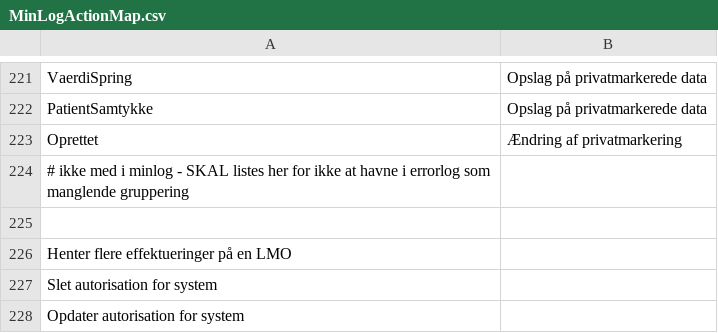
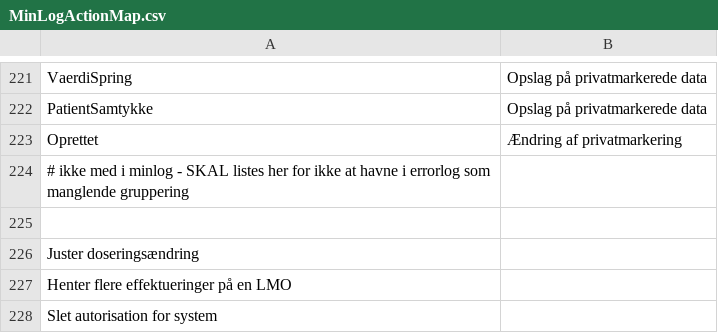
Before and after one commit to trifork/fmk-minlog-categories, a CSV file: src/MinLogActionMap.csv, drawn as a sheet; only a part is shown, gaps mark what is left out; the shorter side is filled out with more unchanged rows; the diff names each change by its address in the sheet, - before the commit and + after, or states it on an @@ line.

Commit message:
FMK-4720 Tilføjet AdjustDosageChange metode

```diff
--- a/src/MinLogActionMap.csv
+++ b/src/MinLogActionMap.csv
+row 226: Juster doseringsændring
```
